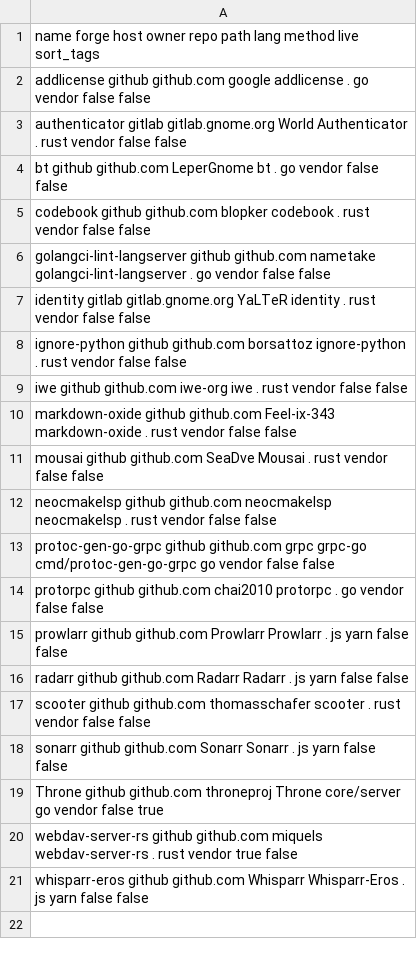
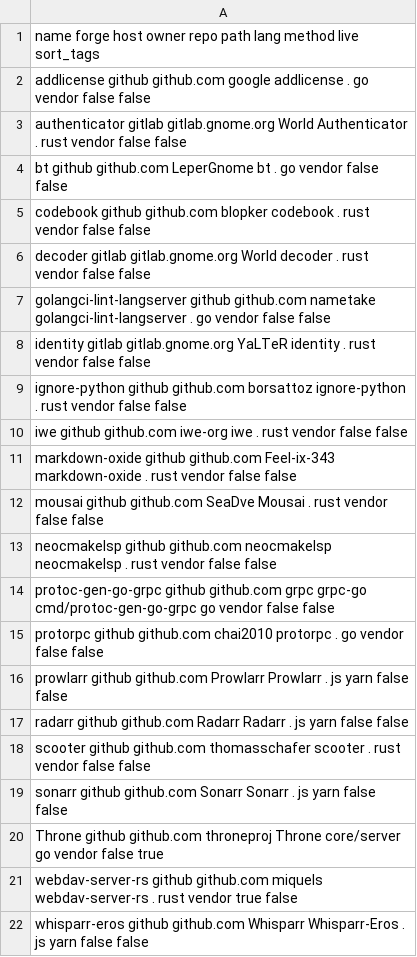
Before and after one commit to paveloom/gentoo-distfiles, a CSV file: repos.csv, drawn as a sheet.

Commit message:
Add the `decoder` package.

```diff
--- a/repos.csv
+++ b/repos.csv
@@ -5,2 +5,3 @@ bt                       github  github.com       LeperGnome    bt
 codebook                 github  github.com       blopker       codebook                 .                       rust vendor false false
+decoder                  gitlab  gitlab.gnome.org World         decoder                  .                       rust vendor false false
 golangci-lint-langserver github  github.com       nametake      golangci-lint-langserver .                       go   vendor false false
```
